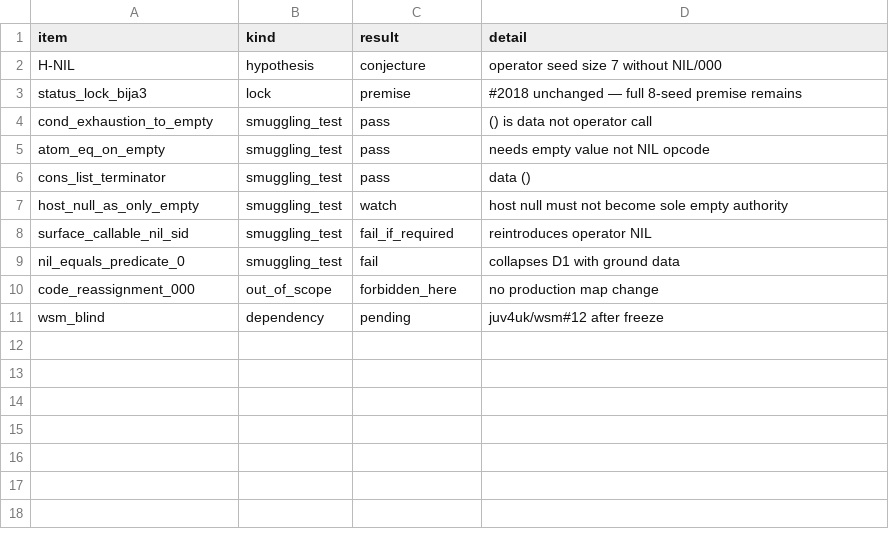
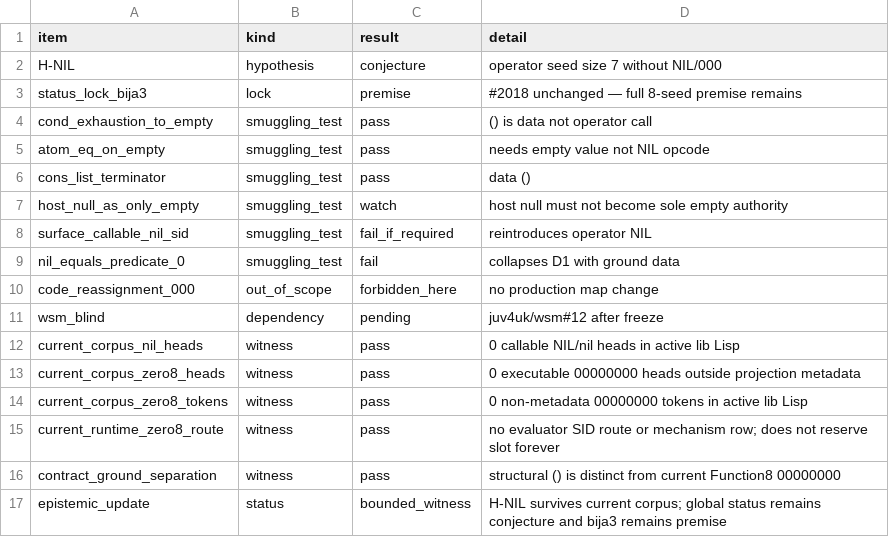
Before and after one commit to juv4uk/sens, a TSV file: docs/research/2019-alt-basis-h-nil.tsv, drawn as a sheet.

Commit message:
research(#2019): add H-NIL corpus evidence rows

```diff
--- a/docs/research/2019-alt-basis-h-nil.tsv
+++ b/docs/research/2019-alt-basis-h-nil.tsv
@@ -11 +11,7 @@ code_reassignment_000	out_of_scope	forbidden_here	no production map change
 wsm_blind	dependency	pending	juv4uk/wsm#12 after freeze
+current_corpus_nil_heads	witness	pass	0 callable NIL/nil heads in active lib Lisp
+current_corpus_zero8_heads	witness	pass	0 executable 00000000 heads outside projection metadata
+current_corpus_zero8_tokens	witness	pass	0 non-metadata 00000000 tokens in active lib Lisp
+current_runtime_zero8_route	witness	pass	no evaluator SID route or mechanism row; does not reserve slot forever
+contract_ground_separation	witness	pass	structural () is distinct from current Function8 00000000
+epistemic_update	status	bounded_witness	H-NIL survives current corpus; global status remains conjecture and bija3 remains premise
```
